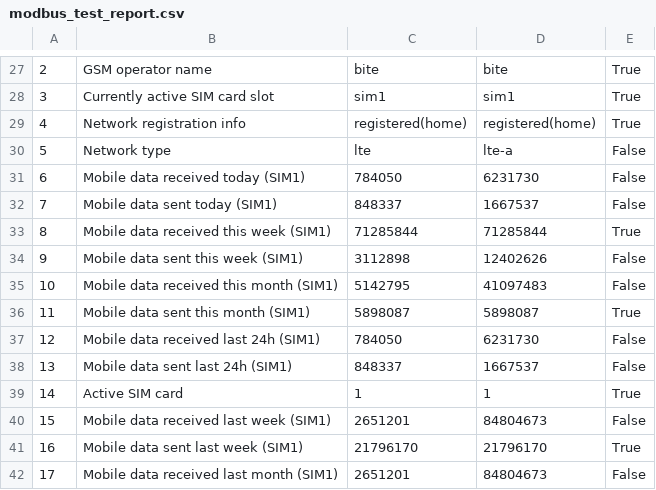
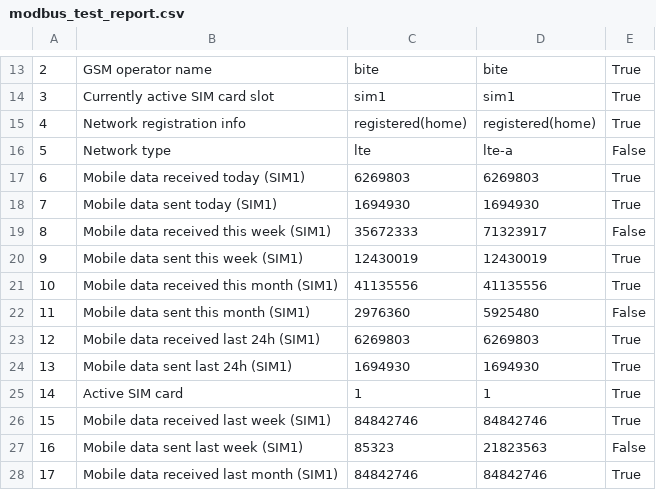
Before and after one commit to KarolisBanikonis/ModbusTest, a CSV file: Reports/modbus_test_report.csv, drawn as a sheet; only a part is shown, gaps mark what is left out; addresses are those after the commit; the diff covers the shown part only; the diff names each change by its address in the sheet, - before the commit and + after, or states it on an @@ line.

```diff
--- a/Reports/modbus_test_report.csv
+++ b/Reports/modbus_test_report.csv
-C17: 784050
+C17: 6269803
-D17: 6231730
+D17: 6269803
-E17:E18: False
+E17:E18: True
-C18: 848337
+C18: 1694930
-D18: 1667537
+D18: 1694930
-C19: 71285844
+C19: 35672333
-D19: 71285844
+D19: 71323917
-E19: True
+E19: False
-C20: 3112898
+C20: 12430019
-D20: 12402626
+D20: 12430019
-E20:E21: False
+E20:E21: True
-C21: 5142795
+C21: 41135556
-D21: 41097483
+D21: 41135556
-C22: 5898087
+C22: 2976360
-D22: 5898087
+D22: 5925480
-E22: True
+E22: False
-C23: 784050
+C23: 6269803
-D23: 6231730
+D23: 6269803
-E23:E24: False
+E23:E24: True
-C24: 848337
+C24: 1694930
-D24: 1667537
+D24: 1694930
-C26: 2651201
+C26: 84842746
-D26: 84804673
+D26: 84842746
-E26: False
+E26: True
-C27: 21796170
+C27: 85323
-D27: 21796170
+D27: 21823563
-E27: True
+E27: False
-C28: 2651201
+C28: 84842746
-D28: 84804673
+D28: 84842746
-E28: False
+E28: True
```
Also changed, not shown: 1 added row, 15 removed rows and 3 edited cells elsewhere in this file, 4 other files.
